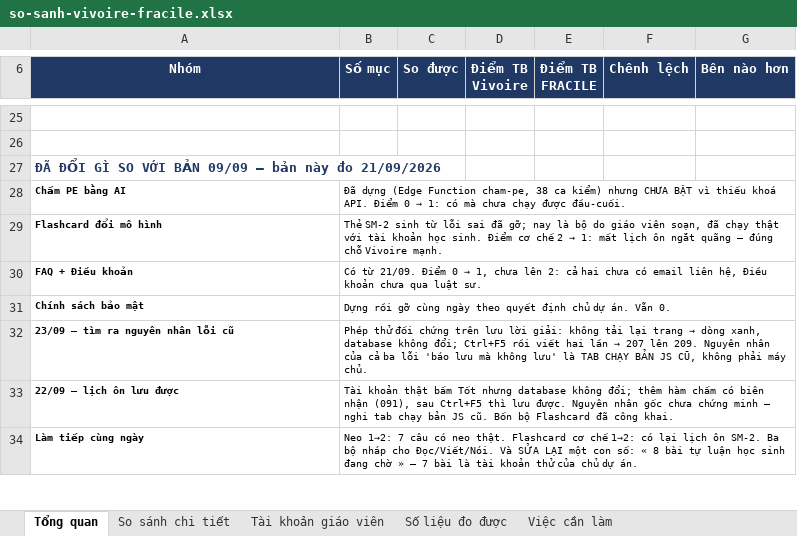
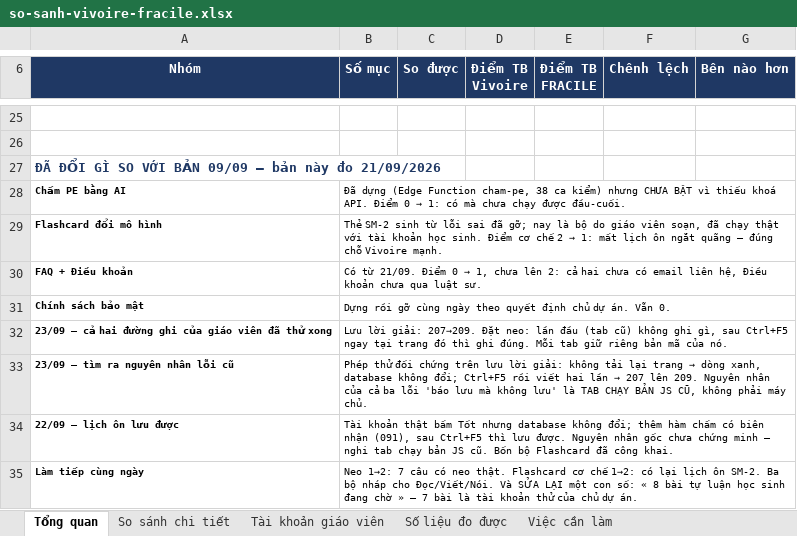
Before and after one commit to dhunff/ma-classe-de-francais, an Excel workbook: docs/so-sanh-vivoire-fracile.xlsx, sheet Tổng quan, drawn as a sheet; only a part is shown, gaps mark what is left out; values as stored, in another font and other column widths than the file's, no borders; the diff names each change by its address in the sheet, - before the commit and + after, or states it on an @@ line.

```diff
--- a/docs/so-sanh-vivoire-fracile.xlsx (sheet Tổng quan)
+++ b/docs/so-sanh-vivoire-fracile.xlsx (sheet Tổng quan)
+row 32: 23/09 — cả hai đường ghi của giáo viên đã thử xong | Lưu lời giải: 207→209. Đặt neo: lần đầu (tab cũ) không ghi gì, sau Ctrl+F5 ngay tại trang đó thì ghi đúng. Mỗi tab giữ riêng bản mã của nó.
```
Also changed, not shown: sheet Việc cần làm, 1 other file.
